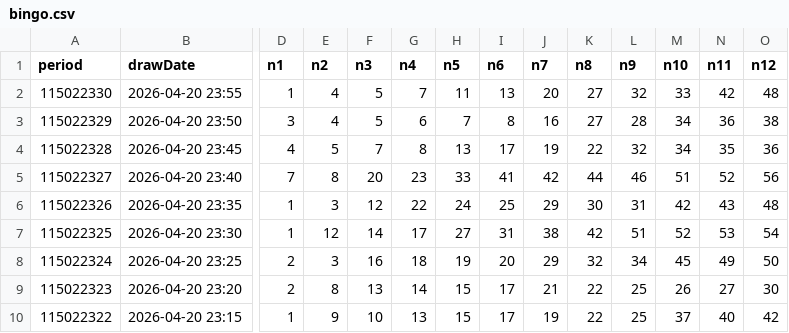
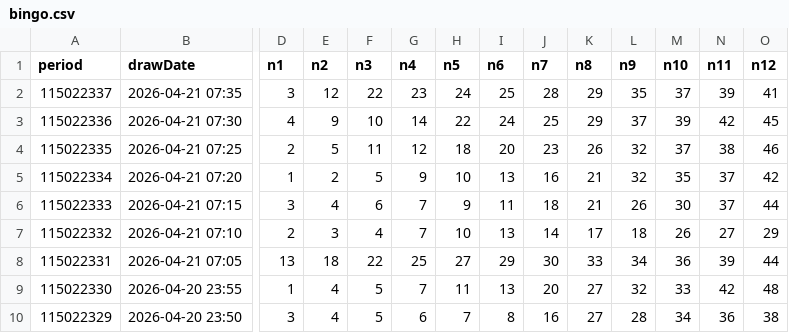
Before and after one commit to guotang96-creator/taiwan-lottery-predictor, a CSV file: raw_data/bingo.csv, drawn as a sheet; only a part is shown, gaps mark what is left out; the shorter side is filled out with more unchanged rows; rows hold the shown columns only; the diff names each change by its address in the sheet, - before the commit and + after, or states it on an @@ line.

```diff
--- a/raw_data/bingo.csv
+++ b/raw_data/bingo.csv
+row 2: 115022337 | 2026-04-21 07:35 | 3 | 12 | 22 | 23 | 24 | 25 | 28 | 29 | 35 | 37 | 39 | 41
+row 3: 115022336 | 2026-04-21 07:30 | 4 | 9 | 10 | 14 | 22 | 24 | 25 | 29 | 37 | 39 | 42 | 45
+row 4: 115022335 | 2026-04-21 07:25 | 2 | 5 | 11 | 12 | 18 | 20 | 23 | 26 | 32 | 37 | 38 | 46
+row 5: 115022334 | 2026-04-21 07:20 | 1 | 2 | 5 | 9 | 10 | 13 | 16 | 21 | 32 | 35 | 37 | 42
+row 6: 115022333 | 2026-04-21 07:15 | 3 | 4 | 6 | 7 | 9 | 11 | 18 | 21 | 26 | 30 | 37 | 44
+row 7: 115022332 | 2026-04-21 07:10 | 2 | 3 | 4 | 7 | 10 | 13 | 14 | 17 | 18 | 26 | 27 | 29
+row 8: 115022331 | 2026-04-21 07:05 | 13 | 18 | 22 | 25 | 27 | 29 | 30 | 33 | 34 | 36 | 39 | 44
```
Also changed, not shown: 7 other files.
